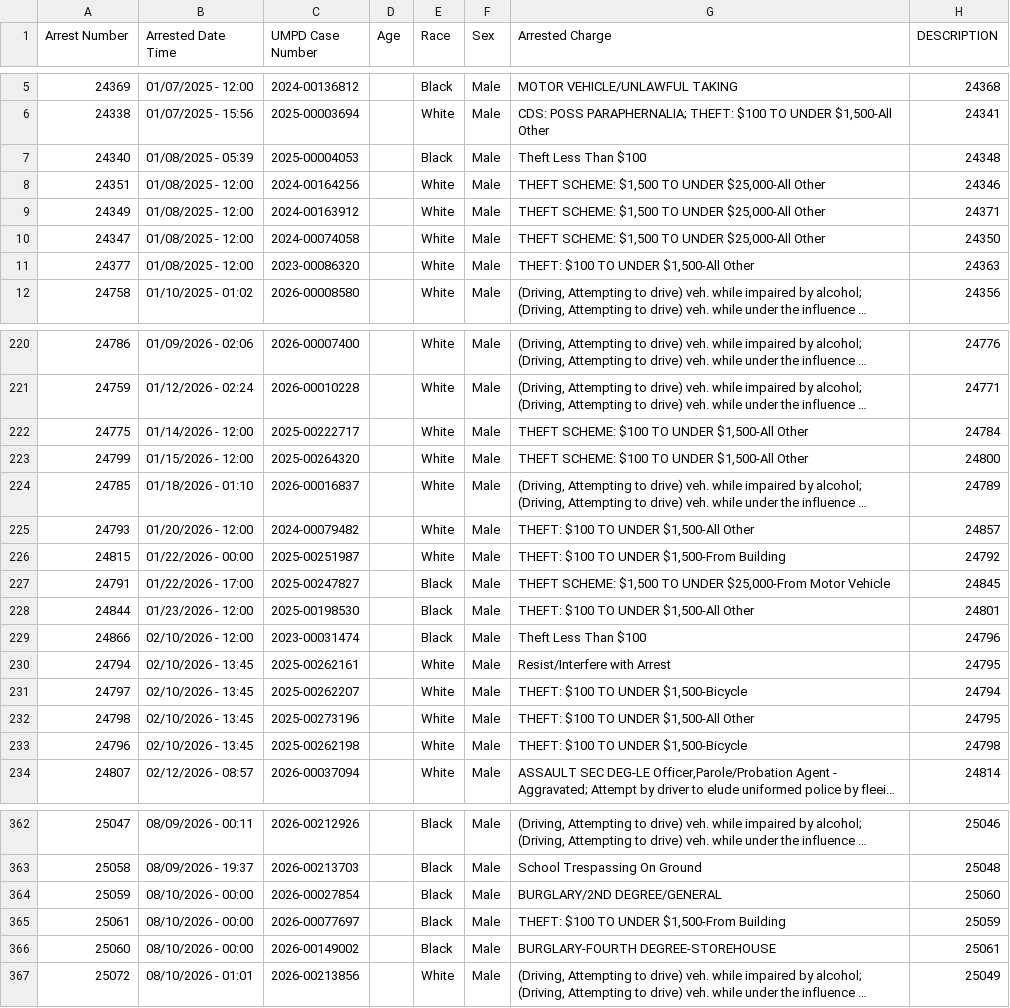
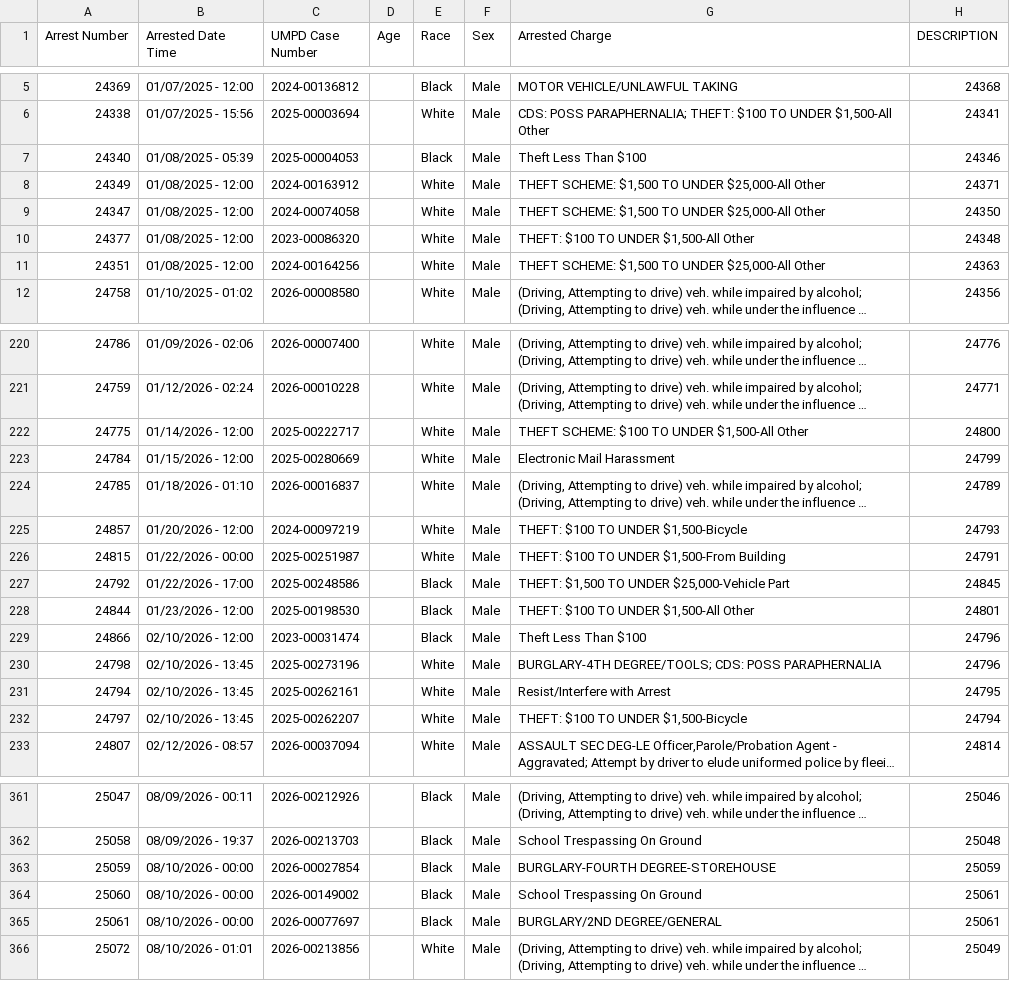
Before and after one commit to dwillis/umpd-logs, a CSV file: data/all-police-arrests.csv, drawn as a sheet; only a part is shown, gaps mark what is left out; long unchanged cells end in …; removed rows and columns are numbered as before the commit, all else as after; the diff covers the shown part only; the diff names each change by its address in the sheet, - before the commit and + after, or states it on an @@ line.

```diff
--- a/data/all-police-arrests.csv
+++ b/data/all-police-arrests.csv
-H7 (DESCRIPTION): 24348
+H7 (DESCRIPTION): 24346
-row 8: 24351 | 01/08/2025 - 12:00 | 2024-00164256 |  | White | Male | THEFT SCHEME: $1,500 TO UNDER $25,000-All Other | 24346
-H10 (DESCRIPTION): 24363
+H10 (DESCRIPTION): 24348
+row 11: 24351 | 01/08/2025 - 12:00 | 2024-00164256 |  | White | Male | THEFT SCHEME: $1,500 TO UNDER $25,000-All Other | 24363
-H222 (DESCRIPTION): 24784
+H222 (DESCRIPTION): 24800
@@ row 223 moved to row 404: 24799 @@
@@ row 425 moved to row 223: 24784 @@
@@ row 225 moved to row 405: 24793 @@
@@ row 410 moved to row 225: 24857 @@
-H226 (DESCRIPTION): 24792
+H226 (DESCRIPTION): 24791
-A227 (Arrest Number): 24791
+A227 (Arrest Number): 24792
-C227 (UMPD Case Number): 2025-00247827
+C227 (UMPD Case Number): 2025-00248586
-G227 (Arrested Charge): THEFT SCHEME: $1,500 TO UNDER $25,000-From Motor Vehicle
+G227 (Arrested Charge): THEFT: $1,500 TO UNDER $25,000-Vehicle Part
+row 230: 24798 | 02/10/2026 - 13:45 | 2025-00273196 |  | White | Male | BURGLARY-4TH DEGREE/TOOLS; CDS: POSS PARAPHERNALIA | 24796
-row 232: 24798 | 02/10/2026 - 13:45 | 2025-00273196 |  | White | Male | THEFT: $100 TO UNDER $1,500-All Other | 24795
@@ row 233 moved to row 407: 24796 @@
-G363 (Arrested Charge): BURGLARY/2ND DEGREE/GENERAL
+G363 (Arrested Charge): BURGLARY-FOURTH DEGREE-STOREHOUSE
-H363 (DESCRIPTION): 25060
+H363 (DESCRIPTION): 25059
-row 365: 25061 | 08/10/2026 - 00:00 | 2026-00077697 |  | Black | Male | THEFT: $100 TO UNDER $1,500-From Building | 25059
-G364 (Arrested Charge): BURGLARY-FOURTH DEGREE-STOREHOUSE
+G364 (Arrested Charge): School Trespassing On Ground
+row 365: 25061 | 08/10/2026 - 00:00 | 2026-00077697 |  | Black | Male | BURGLARY/2ND DEGREE/GENERAL | 25061
```
Also changed, not shown: 7 added rows, 7 removed rows, 12 moved rows and 17 edited cells elsewhere in this file, 3 other files.
